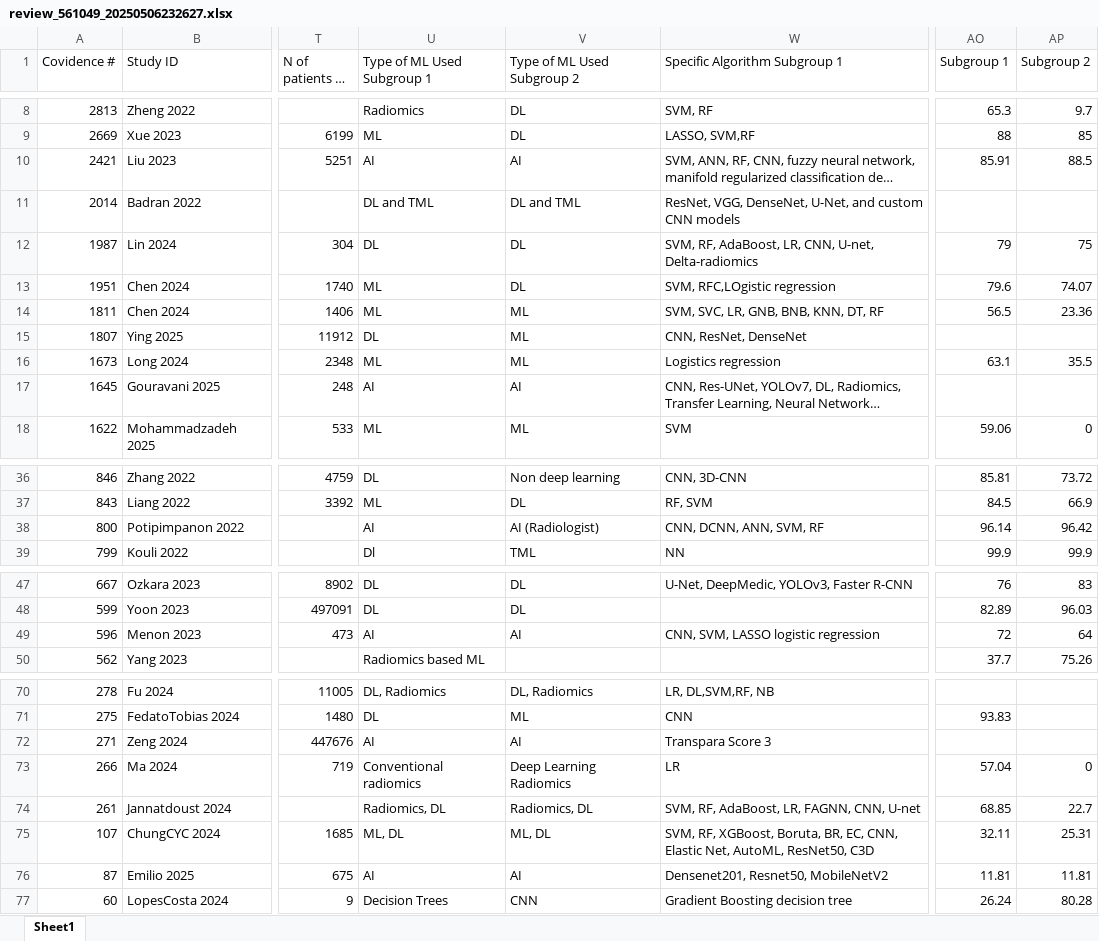
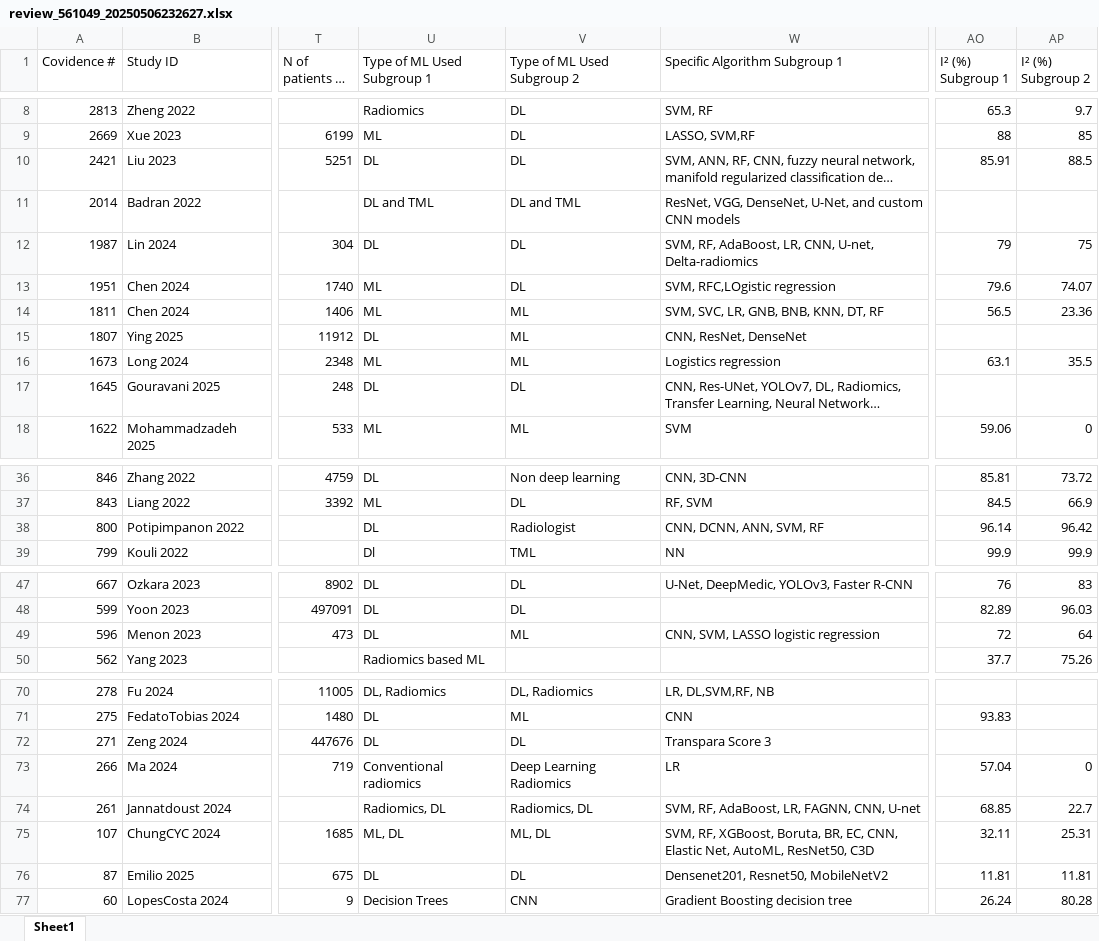
Before and after one commit to Jiregna-Olani/AI-medical-imaging, an Excel workbook: Data_Raw/review_561049_20250506232627.xlsx, sheet Sheet1, drawn as a sheet; only a part is shown, gaps mark what is left out; long unchanged cells end in …; values as stored, in another font and other column widths than the file's, no borders; the diff covers the shown part only; the diff names each change by its address in the sheet, - before the commit and + after, or states it on an @@ line.

Commit message:
Analyses done
descriptive analyses for the umbrella reviews are made

```diff
--- a/Data_Raw/review_561049_20250506232627.xlsx (sheet Sheet1)
+++ b/Data_Raw/review_561049_20250506232627.xlsx (sheet Sheet1)
-AO1: Subgroup 1
+AO1: I² (%) Subgroup 1
-AP1: Subgroup 2
+AP1: I² (%) Subgroup 2
-U10 (Type of ML Used Subgroup 1): AI
+U10 (Type of ML Used Subgroup 1): DL
-V10 (Type of ML Used Subgroup 2): AI
+V10 (Type of ML Used Subgroup 2): DL
-U17 (Type of ML Used Subgroup 1): AI
+U17 (Type of ML Used Subgroup 1): DL
-V17 (Type of ML Used Subgroup 2): AI
+V17 (Type of ML Used Subgroup 2): DL
-U38 (Type of ML Used Subgroup 1): AI
+U38 (Type of ML Used Subgroup 1): DL
-V38 (Type of ML Used Subgroup 2): AI (Radiologist)
+V38 (Type of ML Used Subgroup 2): Radiologist
-U49 (Type of ML Used Subgroup 1): AI
+U49 (Type of ML Used Subgroup 1): DL
-V49 (Type of ML Used Subgroup 2): AI
+V49 (Type of ML Used Subgroup 2): ML
-U72 (Type of ML Used Subgroup 1): AI
+U72 (Type of ML Used Subgroup 1): DL
-V72 (Type of ML Used Subgroup 2): AI
+V72 (Type of ML Used Subgroup 2): DL
-U76 (Type of ML Used Subgroup 1): AI
+U76 (Type of ML Used Subgroup 1): DL
-V76 (Type of ML Used Subgroup 2): AI
+V76 (Type of ML Used Subgroup 2): DL
```
Also changed, not shown: 2 edited cells elsewhere in this sheet, 9 other files.
